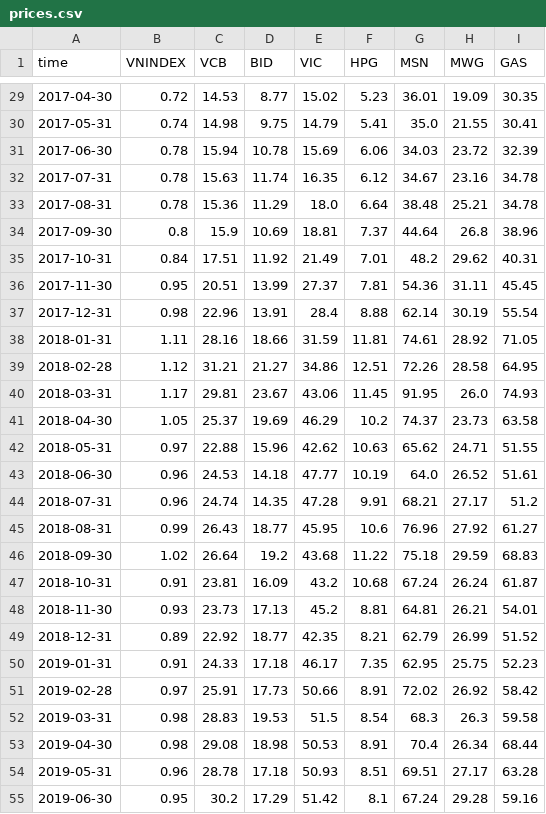
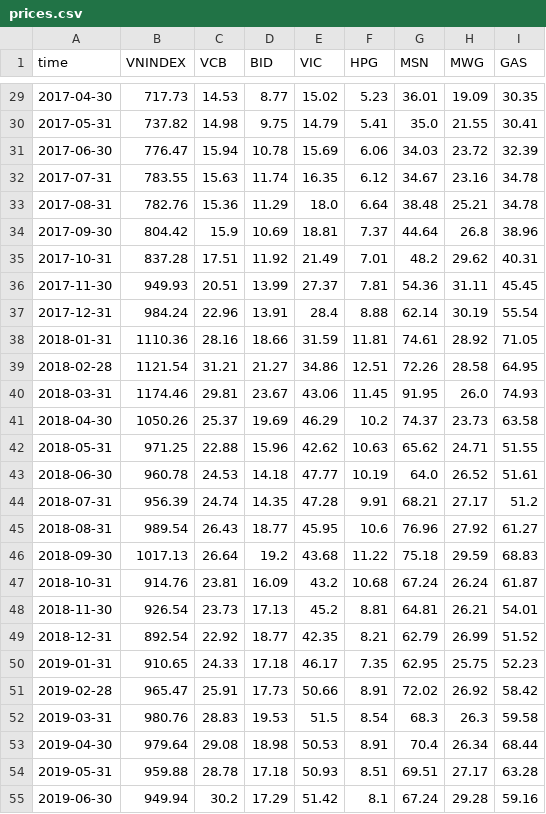
Before and after one commit to vankhaipro/causal_ts_prediction, a CSV file: Data/prices.csv, drawn as a sheet; only a part is shown, gaps mark what is left out; the diff covers the shown part only.

```diff
--- a/Data/prices.csv
+++ b/Data/prices.csv
@@ -29,27 +29,27 @@ time,VNINDEX,VCB,BID,VIC,HPG,MSN,MWG,GAS
-2017-04-30,0.72,14.53,8.77,15.02,5.23,36.01,19.09,30.35
-2017-05-31,0.74,14.98,9.75,14.79,5.41,35.0,21.55,30.41
-2017-06-30,0.78,15.94,10.78,15.69,6.06,34.03,23.72,32.39
-2017-07-31,0.78,15.63,11.74,16.35,6.12,34.67,23.16,34.78
-2017-08-31,0.78,15.36,11.29,18.0,6.64,38.48,25.21,34.78
-2017-09-30,0.8,15.9,10.69,18.81,7.37,44.64,26.8,38.96
-2017-10-31,0.84,17.51,11.92,21.49,7.01,48.2,29.62,40.31
-2017-11-30,0.95,20.51,13.99,27.37,7.81,54.36,31.11,45.45
-2017-12-31,0.98,22.96,13.91,28.4,8.88,62.14,30.19,55.54
-2018-01-31,1.11,28.16,18.66,31.59,11.81,74.61,28.92,71.05
-2018-02-28,1.12,31.21,21.27,34.86,12.51,72.26,28.58,64.95
-2018-03-31,1.17,29.81,23.67,43.06,11.45,91.95,26.0,74.93
-2018-04-30,1.05,25.37,19.69,46.29,10.2,74.37,23.73,63.58
-2018-05-31,0.97,22.88,15.96,42.62,10.63,65.62,24.71,51.55
-2018-06-30,0.96,24.53,14.18,47.77,10.19,64.0,26.52,51.61
-2018-07-31,0.96,24.74,14.35,47.28,9.91,68.21,27.17,51.2
-2018-08-31,0.99,26.43,18.77,45.95,10.6,76.96,27.92,61.27
-2018-09-30,1.02,26.64,19.2,43.68,11.22,75.18,29.59,68.83
-2018-10-31,0.91,23.81,16.09,43.2,10.68,67.24,26.24,61.87
-2018-11-30,0.93,23.73,17.13,45.2,8.81,64.81,26.21,54.01
-2018-12-31,0.89,22.92,18.77,42.35,8.21,62.79,26.99,51.52
-2019-01-31,0.91,24.33,17.18,46.17,7.35,62.95,25.75,52.23
-2019-02-28,0.97,25.91,17.73,50.66,8.91,72.02,26.92,58.42
-2019-03-31,0.98,28.83,19.53,51.5,8.54,68.3,26.3,59.58
-2019-04-30,0.98,29.08,18.98,50.53,8.91,70.4,26.34,68.44
-2019-05-31,0.96,28.78,17.18,50.93,8.51,69.51,27.17,63.28
-2019-06-30,0.95,30.2,17.29,51.42,8.1,67.24,29.28,59.16
+2017-04-30,717.73,14.53,8.77,15.02,5.23,36.01,19.09,30.35
+2017-05-31,737.82,14.98,9.75,14.79,5.41,35.0,21.55,30.41
+2017-06-30,776.47,15.94,10.78,15.69,6.06,34.03,23.72,32.39
+2017-07-31,783.55,15.63,11.74,16.35,6.12,34.67,23.16,34.78
+2017-08-31,782.76,15.36,11.29,18.0,6.64,38.48,25.21,34.78
+2017-09-30,804.42,15.9,10.69,18.81,7.37,44.64,26.8,38.96
+2017-10-31,837.28,17.51,11.92,21.49,7.01,48.2,29.62,40.31
+2017-11-30,949.93,20.51,13.99,27.37,7.81,54.36,31.11,45.45
+2017-12-31,984.24,22.96,13.91,28.4,8.88,62.14,30.19,55.54
+2018-01-31,1110.36,28.16,18.66,31.59,11.81,74.61,28.92,71.05
+2018-02-28,1121.54,31.21,21.27,34.86,12.51,72.26,28.58,64.95
+2018-03-31,1174.46,29.81,23.67,43.06,11.45,91.95,26.0,74.93
+2018-04-30,1050.26,25.37,19.69,46.29,10.2,74.37,23.73,63.58
+2018-05-31,971.25,22.88,15.96,42.62,10.63,65.62,24.71,51.55
+2018-06-30,960.78,24.53,14.18,47.77,10.19,64.0,26.52,51.61
+2018-07-31,956.39,24.74,14.35,47.28,9.91,68.21,27.17,51.2
+2018-08-31,989.54,26.43,18.77,45.95,10.6,76.96,27.92,61.27
+2018-09-30,1017.13,26.64,19.2,43.68,11.22,75.18,29.59,68.83
+2018-10-31,914.76,23.81,16.09,43.2,10.68,67.24,26.24,61.87
+2018-11-30,926.54,23.73,17.13,45.2,8.81,64.81,26.21,54.01
+2018-12-31,892.54,22.92,18.77,42.35,8.21,62.79,26.99,51.52
+2019-01-31,910.65,24.33,17.18,46.17,7.35,62.95,25.75,52.23
+2019-02-28,965.47,25.91,17.73,50.66,8.91,72.02,26.92,58.42
+2019-03-31,980.76,28.83,19.53,51.5,8.54,68.3,26.3,59.58
+2019-04-30,979.64,29.08,18.98,50.53,8.91,70.4,26.34,68.44
+2019-05-31,959.88,28.78,17.18,50.93,8.51,69.51,27.17,63.28
+2019-06-30,949.94,30.2,17.29,51.42,8.1,67.24,29.28,59.16
```
Also changed, not shown: 108 edited cells elsewhere in this file, Data/dataset.csv, Data/macro.csv, 26 other files.
